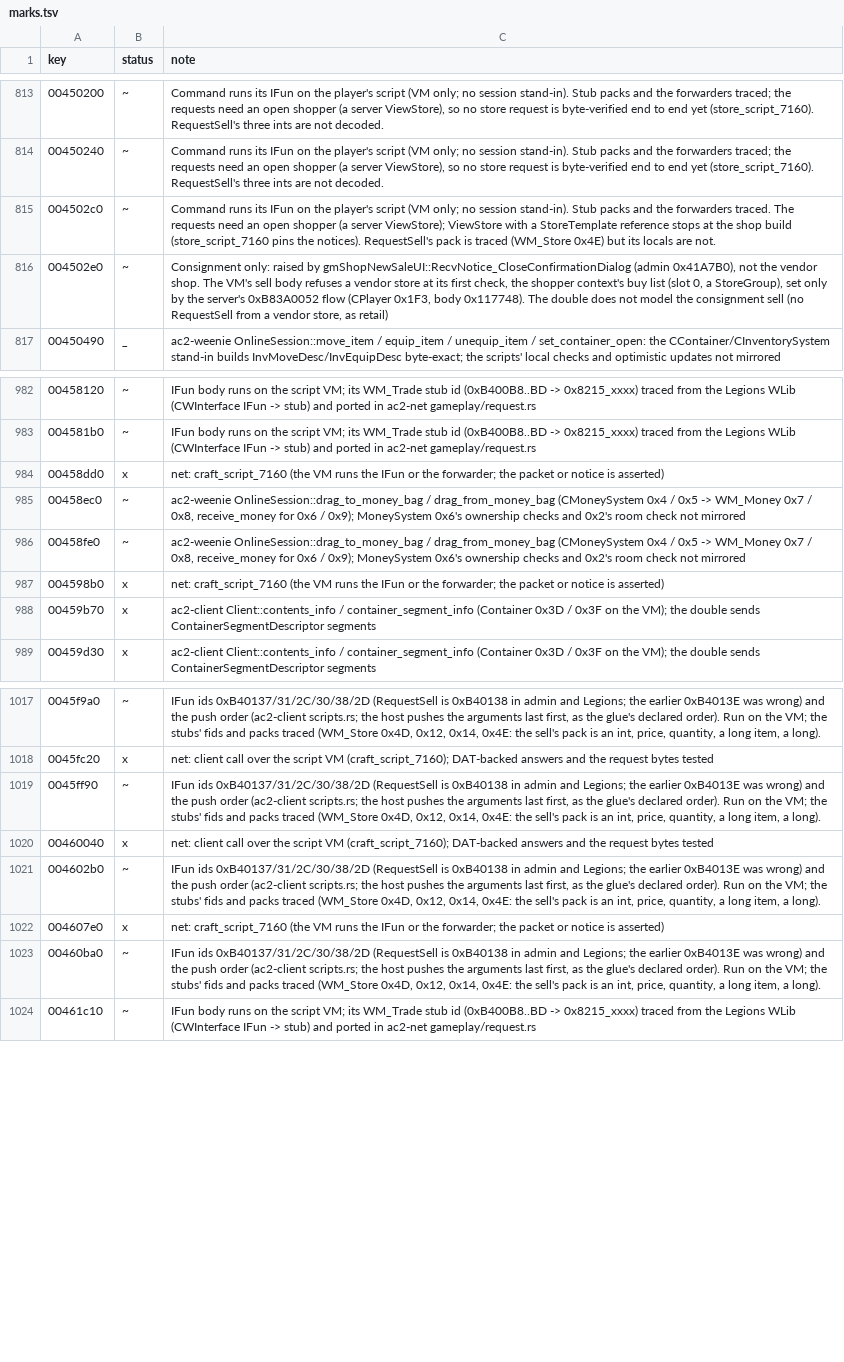
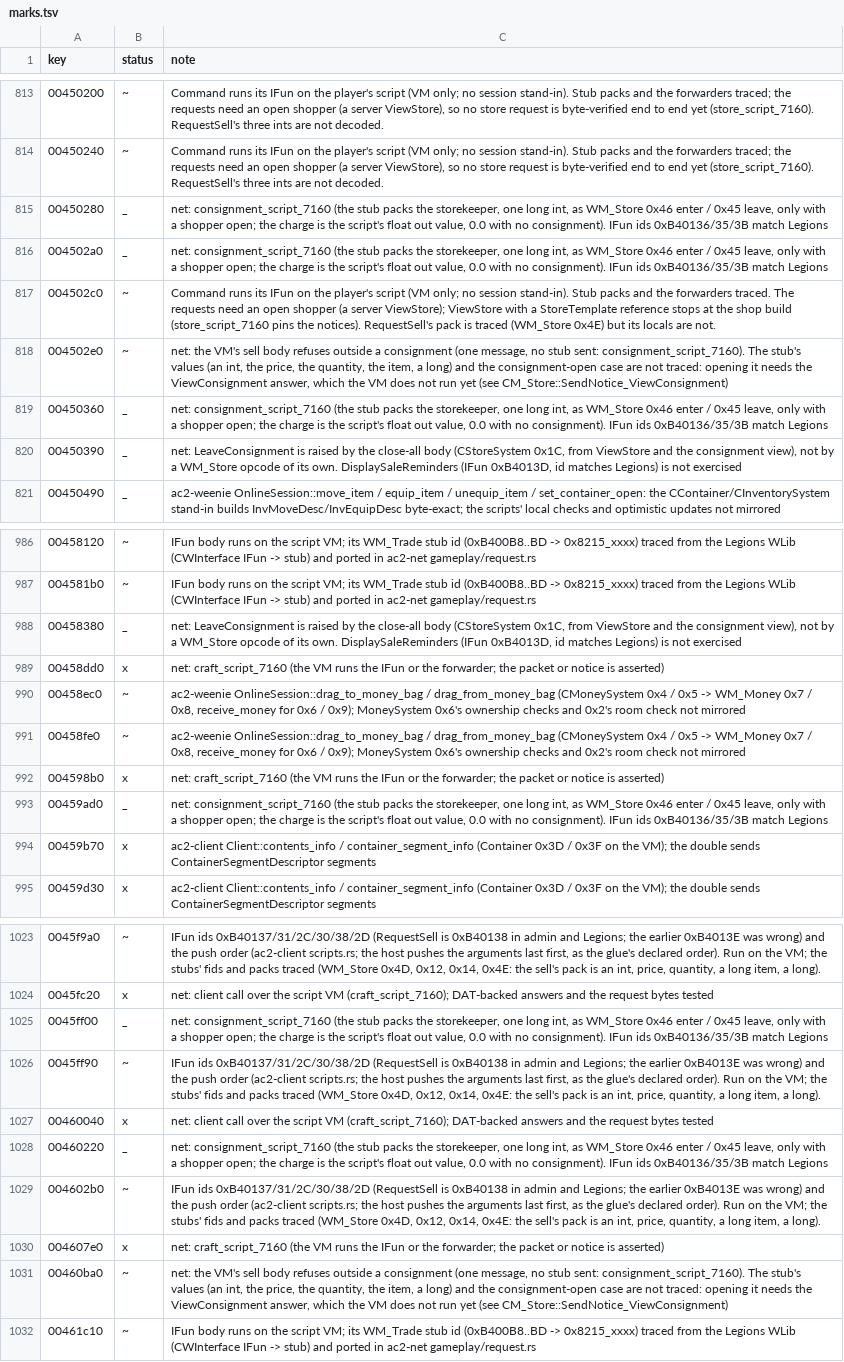
Before and after one commit to CrimsonMage/AC2_Rusted, a TSV file: docs/retail-catalog/marks.tsv, drawn as a sheet; only a part is shown, gaps mark what is left out; addresses are those after the commit; the diff covers the shown part only; the diff names each change by its address in the sheet, - before the commit and + after, or states it on an @@ line.

Commit message:
Consignment: enter and leave on the VM, the charge query, sell refused outside it
- gmCWInterface::RequestEnterConsignment (IFun 0xB40136) and RequestLeaveConsignment
  (0xB40135) run on the player's script. Their stubs send WM_Store 0x46 and 0x45 with
  the storekeeper as one long int, and only with a shopper open (the VM's shopper
  check). ac2-net decodes both (ScriptRequest::EnterConsignment, LeaveConsignment).
- gmCWInterface::GetConsignmentCharge (0xB4013B) is a float out value from the script
  (0.0 with no consignment).
- gmCWInterface::RequestSell is refused by the VM's sell body outside a consignment:
  one message, no stub sent.
- The consignment answers WM_Store 0x53 (CPlayer 0x1F1 -> CStoreSystem 0x17,
  ViewConsignment) and 0x57 (CPlayer 0x1F6 -> CStoreSystem 0x16, UpdateConsignment) are
  in the VM's function list and their ids are named. Their encoders are not written:
  the VM rejects a StoreView reference (BadReference). The consignment body reads
  members the StoreView does not carry (package Consignment 0x3898, CShopperContext
  0x3879), which are not traced yet.
- The double keeps its store answers; the consignment's enter and leave get no answer
  (untraced).
- The consignment IFun ids match admin 7148 and Legions 7160.
- The client's consignment calls live in consignment.rs; the craft query helper is
  shared as script_query.

Known gaps are in the catalog notes: the consignment view layout, the sale's stub
values, the panels (gmShopConsignmentUI and gmShopNewSaleUI are not ported), and
the cancel path (no cancel IFun exists in the consignment set).

```diff
--- a/docs/retail-catalog/marks.tsv
+++ b/docs/retail-catalog/marks.tsv
+row 815: 00450280 | _ | net: consignment_script_7160 (the stub packs the storekeeper, one long int, as WM_Store 0x46 enter / 0x45 leave, only with a shopper open; the charge is the script's float out value, 0.0 with no consignment). IFun ids 0xB40136/35/3B match Legions
+row 816: 004502a0 | _ | net: consignment_script_7160 (the stub packs the storekeeper, one long int, as WM_Store 0x46 enter / 0x45 leave, only with a shopper open; the charge is the script's float out value, 0.0 with no consignment). IFun ids 0xB40136/35/3B match Legions
-C818 (note): Consignment only: raised by gmShopNewSaleUI::RecvNotice_CloseConfirmationDialog (admin 0x41A7B0), not the vendor shop. The VM's sell body refuses a vendor store at its first check, the shopper context's buy list (slot 0, a StoreGroup), set only by the server's 0xB83A0052 flow (CPlayer 0x1F3, body 0x117748). The double does not model the consignment sell (no RequestSell from a vendor store, as retail)
+C818 (note): net: the VM's sell body refuses outside a consignment (one message, no stub sent: consignment_script_7160). The stub's values (an int, the price, the quantity, the item, a long) and the consignment-open case are not traced: opening it needs the ViewConsignment answer, which the VM does not run yet (see CM_Store::SendNotice_ViewConsignment)
+row 819: 00450360 | _ | net: consignment_script_7160 (the stub packs the storekeeper, one long int, as WM_Store 0x46 enter / 0x45 leave, only with a shopper open; the charge is the script's float out value, 0.0 with no consignment). IFun ids 0xB40136/35/3B match Legions
+row 820: 00450390 | _ | net: LeaveConsignment is raised by the close-all body (CStoreSystem 0x1C, from ViewStore and the consignment view), not by a WM_Store opcode of its own. DisplaySaleReminders (IFun 0xB4013D, id matches Legions) is not exercised
+row 988: 00458380 | _ | net: LeaveConsignment is raised by the close-all body (CStoreSystem 0x1C, from ViewStore and the consignment view), not by a WM_Store opcode of its own. DisplaySaleReminders (IFun 0xB4013D, id matches Legions) is not exercised
+row 993: 00459ad0 | _ | net: consignment_script_7160 (the stub packs the storekeeper, one long int, as WM_Store 0x46 enter / 0x45 leave, only with a shopper open; the charge is the script's float out value, 0.0 with no consignment). IFun ids 0xB40136/35/3B match Legions
+row 1025: 0045ff00 | _ | net: consignment_script_7160 (the stub packs the storekeeper, one long int, as WM_Store 0x46 enter / 0x45 leave, only with a shopper open; the charge is the script's float out value, 0.0 with no consignment). IFun ids 0xB40136/35/3B match Legions
+row 1028: 00460220 | _ | net: consignment_script_7160 (the stub packs the storekeeper, one long int, as WM_Store 0x46 enter / 0x45 leave, only with a shopper open; the charge is the script's float out value, 0.0 with no consignment). IFun ids 0xB40136/35/3B match Legions
-C1031 (note): IFun ids 0xB40137/31/2C/30/38/2D (RequestSell is 0xB40138 in admin and Legions; the earlier 0xB4013E was wrong) and the push order (ac2-client scripts.rs; the host pushes the arguments last first, as the glue's declared order). Run on the VM; the stubs' fids and packs traced (WM_Store 0x4D, 0x12, 0x14, 0x4E: the sell's pack is an int, price, quantity, a long item, a long).
+C1031 (note): net: the VM's sell body refuses outside a consignment (one message, no stub sent: consignment_script_7160). The stub's values (an int, the price, the quantity, the item, a long) and the consignment-open case are not traced: opening it needs the ViewConsignment answer, which the VM does not run yet (see CM_Store::SendNotice_ViewConsignment)
```
Also changed, not shown: 6 edited cells elsewhere in this file, 10 other files.
